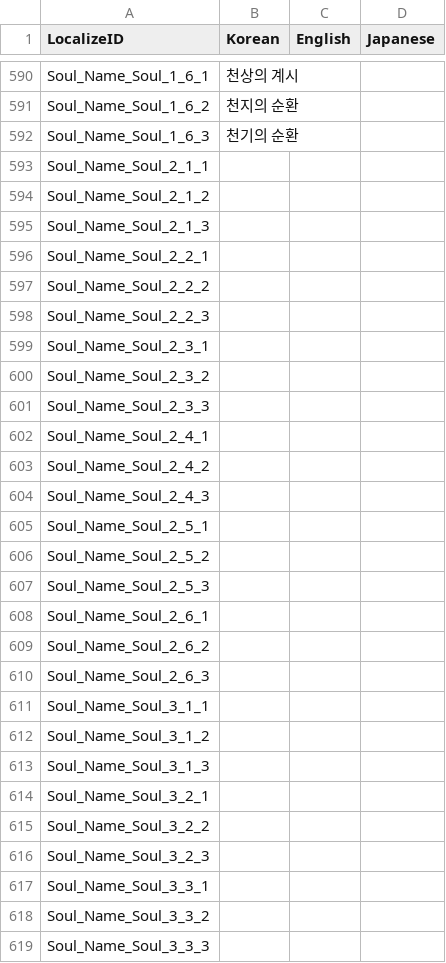
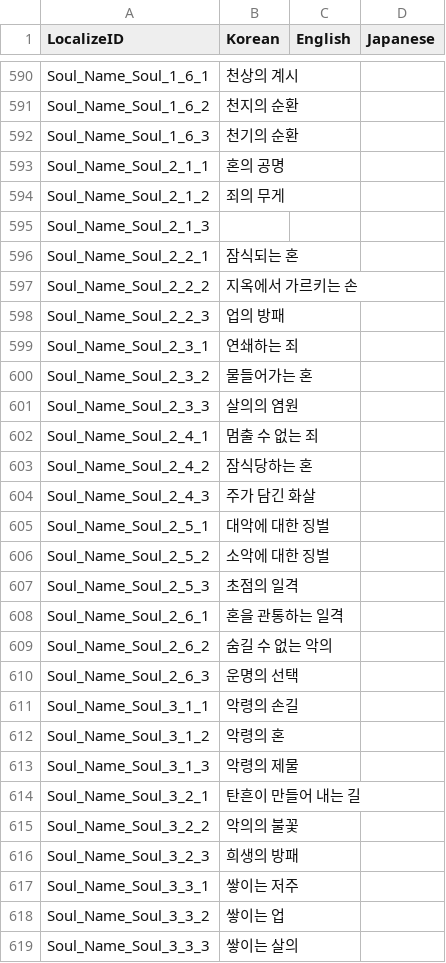
Before and after one commit to I-Need-Mac/Client, a CSV file: Assets/Resources/Table/Localize.csv, drawn as a sheet; only a part is shown, gaps mark what is left out; the diff covers the shown part only.

```diff
--- a/Assets/Resources/Table/Localize.csv
+++ b/Assets/Resources/Table/Localize.csv
@@ -593,28 +593,28 @@ Soul_Name_Soul_1_6_2,천지의 순환,,
 Soul_Name_Soul_1_6_3,천기의 순환,,
-Soul_Name_Soul_2_1_1,,,
-Soul_Name_Soul_2_1_2,,,
+Soul_Name_Soul_2_1_1,혼의 공명,,
+Soul_Name_Soul_2_1_2,죄의 무게,,
 Soul_Name_Soul_2_1_3,,,
-Soul_Name_Soul_2_2_1,,,
-Soul_Name_Soul_2_2_2,,,
-Soul_Name_Soul_2_2_3,,,
-Soul_Name_Soul_2_3_1,,,
-Soul_Name_Soul_2_3_2,,,
-Soul_Name_Soul_2_3_3,,,
-Soul_Name_Soul_2_4_1,,,
-Soul_Name_Soul_2_4_2,,,
-Soul_Name_Soul_2_4_3,,,
-Soul_Name_Soul_2_5_1,,,
-Soul_Name_Soul_2_5_2,,,
-Soul_Name_Soul_2_5_3,,,
-Soul_Name_Soul_2_6_1,,,
-Soul_Name_Soul_2_6_2,,,
-Soul_Name_Soul_2_6_3,,,
-Soul_Name_Soul_3_1_1,,,
-Soul_Name_Soul_3_1_2,,,
-Soul_Name_Soul_3_1_3,,,
-Soul_Name_Soul_3_2_1,,,
-Soul_Name_Soul_3_2_2,,,
-Soul_Name_Soul_3_2_3,,,
-Soul_Name_Soul_3_3_1,,,
-Soul_Name_Soul_3_3_2,,,
-Soul_Name_Soul_3_3_3,,,
+Soul_Name_Soul_2_2_1,잠식되는 혼,,
+Soul_Name_Soul_2_2_2,지옥에서 가르키는 손,,
+Soul_Name_Soul_2_2_3,업의 방패,,
+Soul_Name_Soul_2_3_1,연쇄하는 죄,,
+Soul_Name_Soul_2_3_2,물들어가는 혼,,
+Soul_Name_Soul_2_3_3,살의의 염원,,
+Soul_Name_Soul_2_4_1,멈출 수 없는 죄,,
+Soul_Name_Soul_2_4_2,잠식당하는 혼,,
+Soul_Name_Soul_2_4_3,주가 담긴 화살,,
+Soul_Name_Soul_2_5_1,대악에 대한 징벌,,
+Soul_Name_Soul_2_5_2,소악에 대한 징벌,,
+Soul_Name_Soul_2_5_3,초점의 일격,,
+Soul_Name_Soul_2_6_1,혼을 관통하는 일격,,
+Soul_Name_Soul_2_6_2,숨길 수 없는 악의,,
+Soul_Name_Soul_2_6_3,운명의 선택,,
+Soul_Name_Soul_3_1_1,악령의 손길,,
+Soul_Name_Soul_3_1_2,악령의 혼,,
+Soul_Name_Soul_3_1_3,악령의 제물,,
+Soul_Name_Soul_3_2_1,탄흔이 만들어 내는 길,,
+Soul_Name_Soul_3_2_2,악의의 불꽃,,
+Soul_Name_Soul_3_2_3,희생의 방패,,
+Soul_Name_Soul_3_3_1,쌓이는 저주,,
+Soul_Name_Soul_3_3_2,쌓이는 업,,
+Soul_Name_Soul_3_3_3,쌓이는 살의,,
```
Also changed, not shown: 36 removed rows and 136 edited cells elsewhere in this file, 4 other files.
